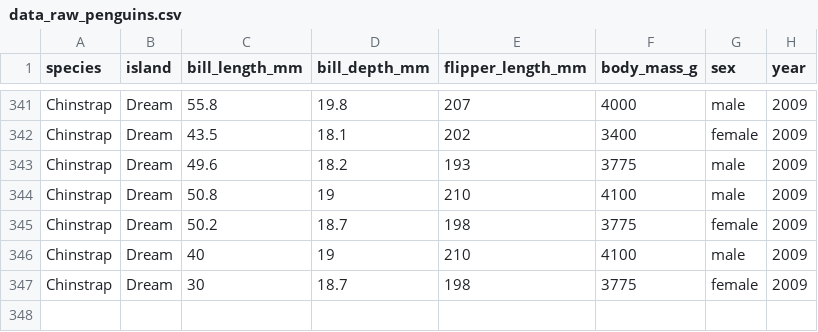
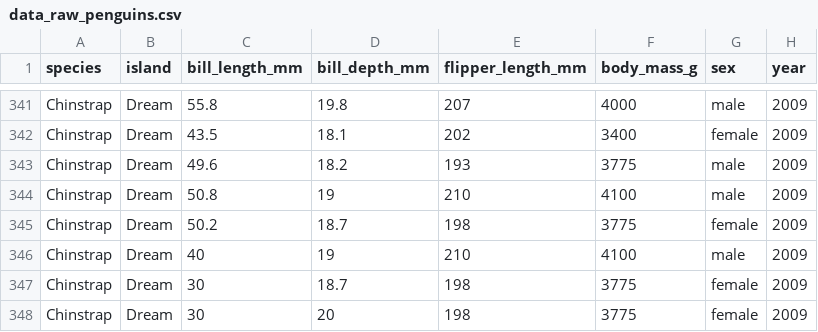
Before and after one commit to GabrielNakamura/teste_disciplina_ufmg, a CSV file: data/raw/data_raw_penguins.csv, drawn as a sheet; only a part is shown, gaps mark what is left out.

Commit message:
Adiciona mais um dado na tabela de dados brutos

```diff
--- a/data/raw/data_raw_penguins.csv
+++ b/data/raw/data_raw_penguins.csv
@@ -347 +347,2 @@ Chinstrap;Dream;40;19;210;4100;male;2009
 Chinstrap;Dream;30;18.7;198;3775;female;2009
+Chinstrap;Dream;30;20;198;3775;female;2009
```
